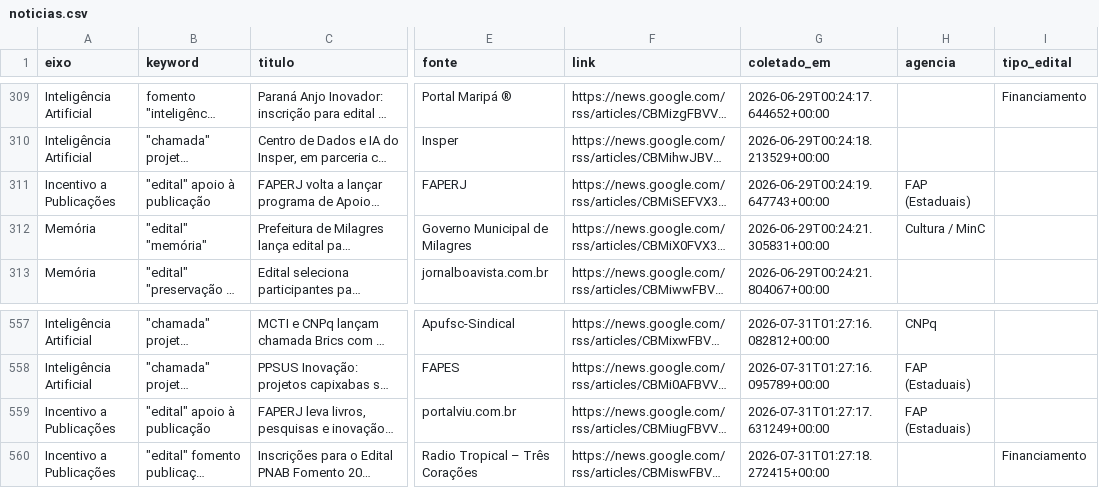
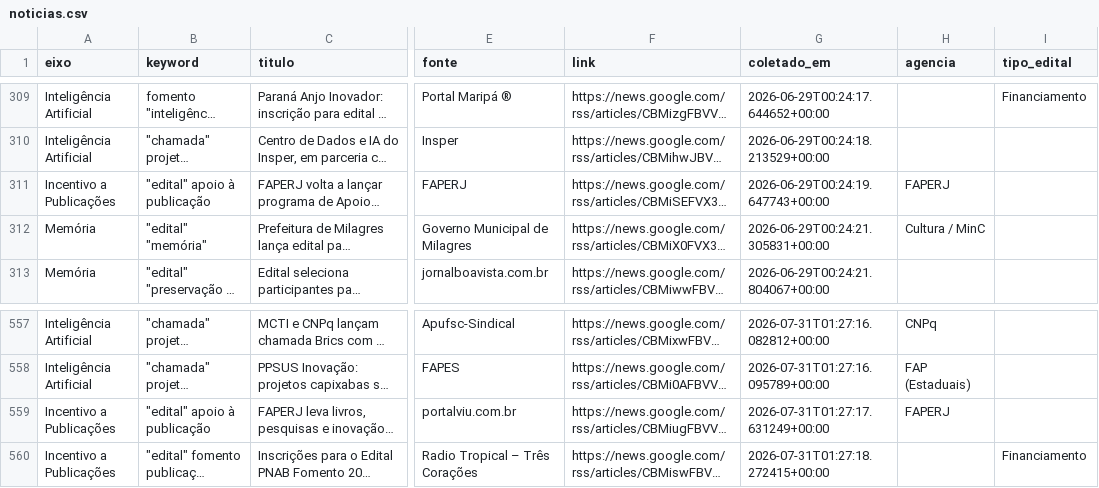
Before and after one commit to valantien/monitor-editais, a CSV file: dados/noticias.csv, drawn as a sheet; only a part is shown, gaps mark what is left out; long unchanged cells end in …; the diff names each change by its address in the sheet, - before the commit and + after, or states it on an @@ line.

Commit message:
feat: adicionar FAPERJ e SECTI no classificador

```diff
--- a/dados/noticias.csv
+++ b/dados/noticias.csv
-H311 (agencia): FAP (Estaduais)
+H311 (agencia): FAPERJ
-H559 (agencia): FAP (Estaduais)
+H559 (agencia): FAPERJ
```
Also changed, not shown: 1 other file.
